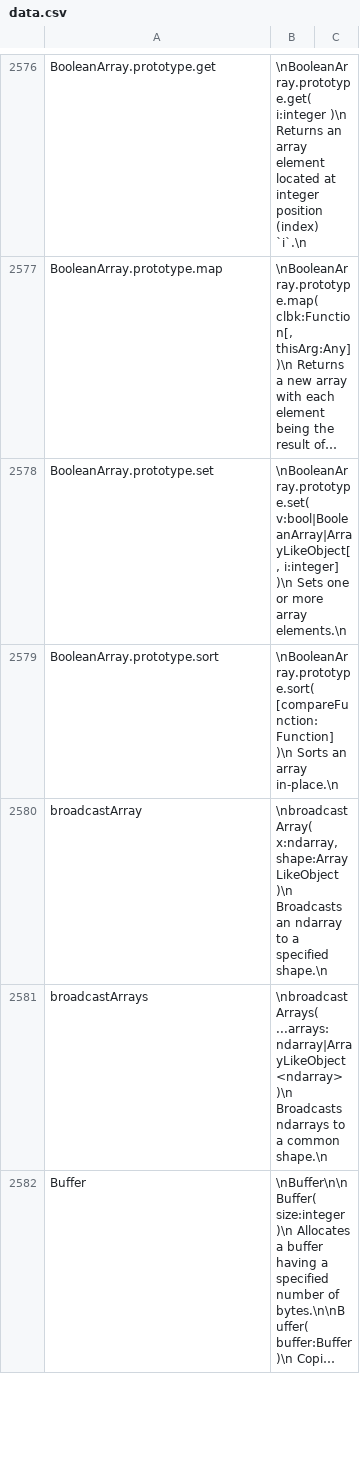
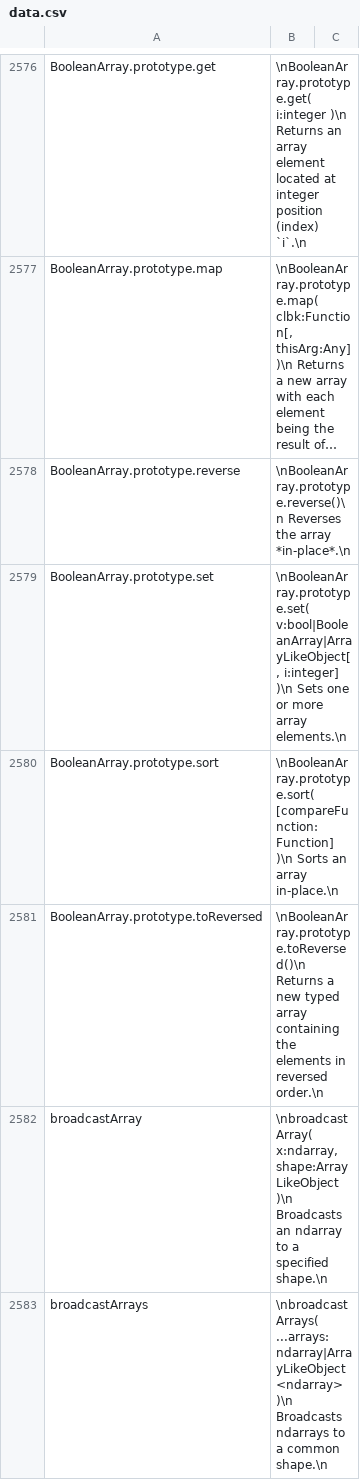
Before and after one commit to stdlib-js/repl-info, a CSV file: data/data.csv, drawn as a sheet; only a part is shown, gaps mark what is left out; the shorter side is filled out with more unchanged rows; long unchanged cells end in …; the diff names each change by its address in the sheet, - before the commit and + after, or states it on an @@ line.

```diff
--- a/data/data.csv
+++ b/data/data.csv
+row 2578: BooleanArray.prototype.reverse | \nBooleanArray.prototype.reverse()\n Reverses the array *in-place*.\n
+row 2581: BooleanArray.prototype.toReversed | \nBooleanArray.prototype.toReversed()\n Returns a new typed array containing the elements in reversed order.\n
```
Also changed, not shown: 4 other files.
